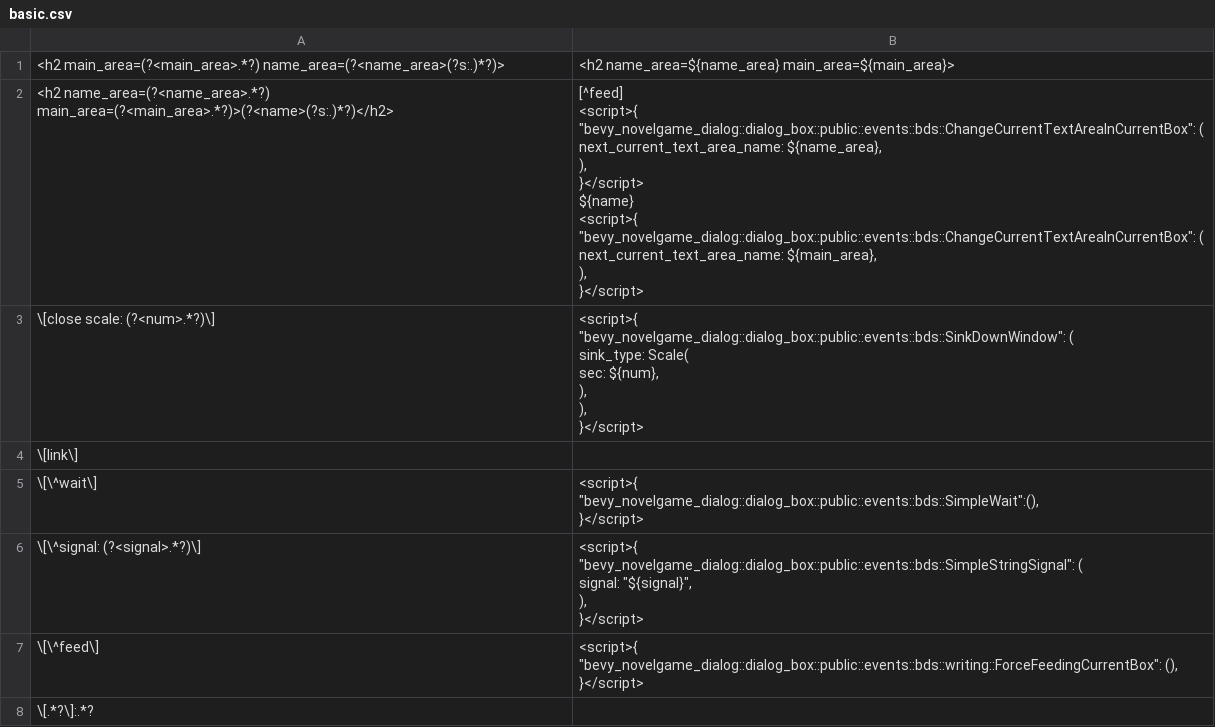
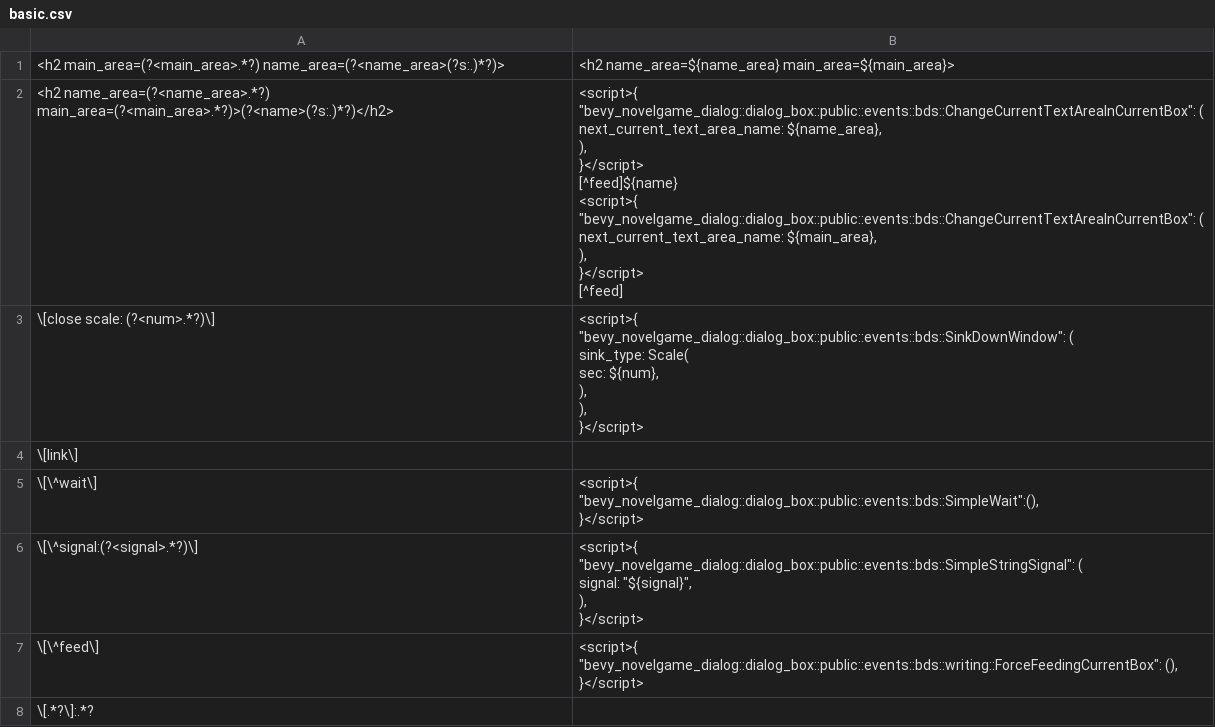
Before and after one commit to ruzo-ruzo/bevy_novelgame_dialog, a CSV file: assets/scripts/basic.csv, drawn as a sheet; only a part is shown.

```diff
--- a/assets/scripts/basic.csv
+++ b/assets/scripts/basic.csv
@@ -1,14 +1,15 @@
 "<h2 main_area=(?<main_area>.*?) name_area=(?<name_area>(?s:.)*?)>","<h2 name_area=${name_area} main_area=${main_area}>"
-"<h2 name_area=(?<name_area>.*?) main_area=(?<main_area>.*?)>(?<name>(?s:.)*?)</h2>","[^feed]
-<script>{
-    ""bevy_novelgame_dialog::dialog_box::public::events::bds::ChangeCurrentTextAreaInCurrentBox"": (
-        next_current_text_area_name: ${name_area},
-    ),
-}</script>
-${name}
-<script>{
-    ""bevy_novelgame_dialog::dialog_box::public::events::bds::ChangeCurrentTextAreaInCurrentBox"": (
-        next_current_text_area_name: ${main_area},
-    ),
-}</script>"
+"<h2 name_area=(?<name_area>.*?) main_area=(?<main_area>.*?)>(?<name>(?s:.)*?)</h2>","
+<script>{
+    ""bevy_novelgame_dialog::dialog_box::public::events::bds::ChangeCurrentTextAreaInCurrentBox"": (
+        next_current_text_area_name: ${name_area},
+    ),
+}</script>
+[^feed]${name}
+<script>{
+    ""bevy_novelgame_dialog::dialog_box::public::events::bds::ChangeCurrentTextAreaInCurrentBox"": (
+        next_current_text_area_name: ${main_area},
+    ),
+}</script>
+[^feed]"
 "\[close scale: (?<num>.*?)\]","<script>{
@@ -24,7 +25,7 @@ ${name}
 }</script>"
-"\[\^signal: (?<signal>.*?)\]","<script>{
-    ""bevy_novelgame_dialog::dialog_box::public::events::bds::SimpleStringSignal"": (
-        signal: ""${signal}"",
-    ),
-}</script>"
+"\[\^signal:(?<signal>.*?)\]","<script>{
+    ""bevy_novelgame_dialog::dialog_box::public::events::bds::SimpleStringSignal"": (
+        signal: ""${signal}"",
+    ),
+}</script>"
 "\[\^feed\]","<script>{
```
Also changed, not shown: assets/scripts/rpg_style.csv, 5 other files.
